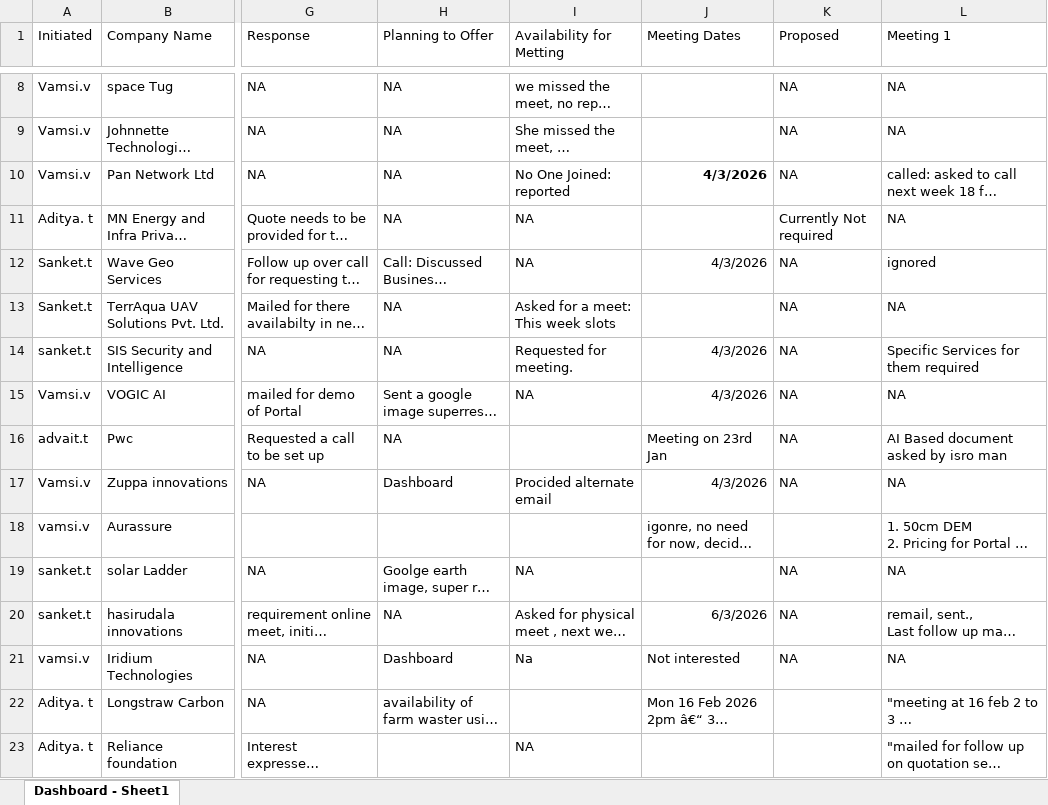
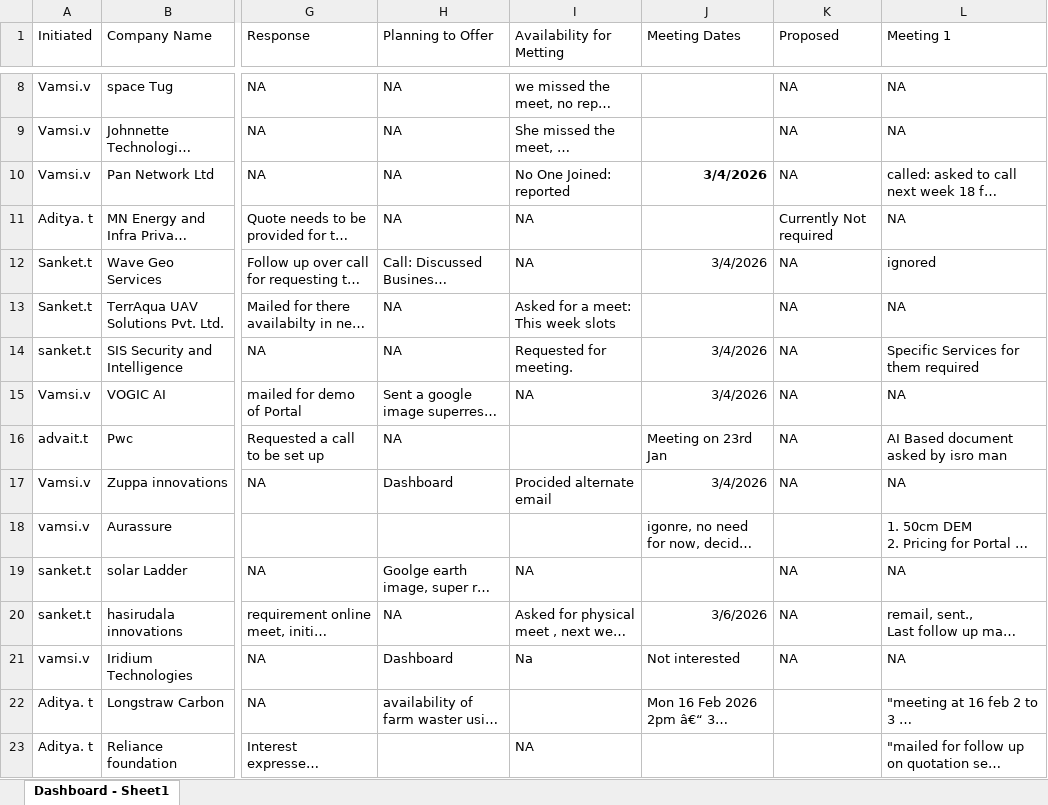
Before and after one commit to shre786/Dashboard, an Excel workbook: backend/dashboard/Dashboard - Sheet1.xlsx, sheet Dashboard - Sheet1, drawn as a sheet; only a part is shown, gaps mark what is left out; long unchanged cells end in …; values as stored, in another font and other column widths than the file's, no borders; charts and pictures not drawn; the diff covers the shown part only; the diff names each change by its address in the sheet, - before the commit and + after, or states it on an @@ line.

Commit message:
Follow Part

```diff
--- a/backend/dashboard/Dashboard - Sheet1.xlsx (sheet Dashboard - Sheet1)
+++ b/backend/dashboard/Dashboard - Sheet1.xlsx (sheet Dashboard - Sheet1)
-J10 (Meeting Dates): 4/3/2026
+J10 (Meeting Dates): 3/4/2026
-J12 (Meeting Dates): 4/3/2026
+J12 (Meeting Dates): 3/4/2026
-J14:J15 (Meeting Dates): 4/3/2026
+J14:J15 (Meeting Dates): 3/4/2026
-J17 (Meeting Dates): 4/3/2026
+J17 (Meeting Dates): 3/4/2026
-J20 (Meeting Dates): 6/3/2026
+J20 (Meeting Dates): 3/6/2026
```
Also changed, not shown: 38 edited cells elsewhere in this sheet, charts or pictures, 12 other files.
